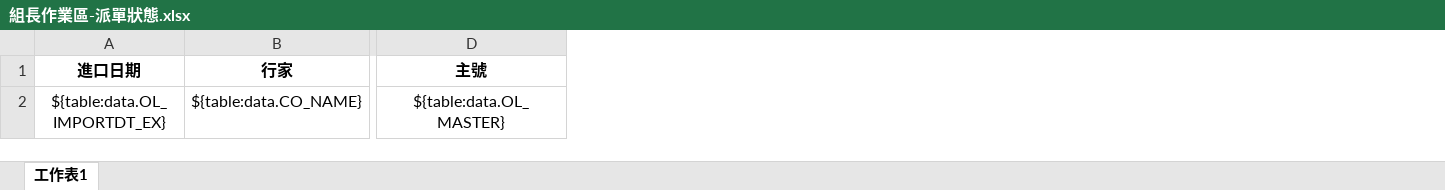
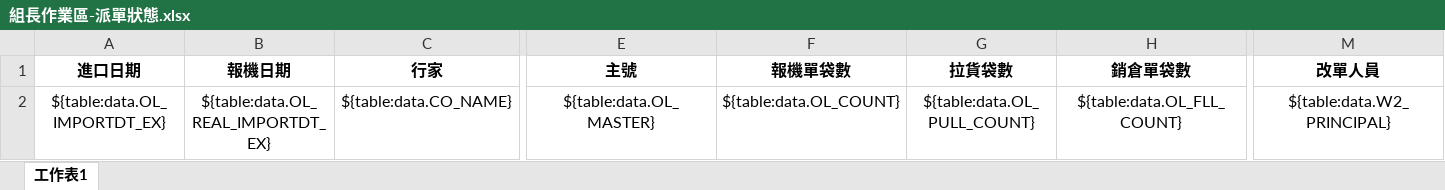
Before and after one commit to a28115665/20170116_Module, an Excel workbook: templates/組長作業區-派單狀態.xlsx, sheet 工作表1, drawn as a sheet; only a part is shown, gaps mark what is left out; values as stored, in another font and other column widths than the file's, no borders; conditional formats not drawn; the diff names each change by its address in the sheet, - before the commit and + after, or states it on an @@ line.

```diff
--- a/templates/組長作業區-派單狀態.xlsx (sheet 工作表1)
+++ b/templates/組長作業區-派單狀態.xlsx (sheet 工作表1)
+column B (報機日期), row 2: ${table:data.OL_REAL_IMPORTDT_EX}
+column F (報機單袋數), row 2: ${table:data.OL_COUNT}
+column G (拉貨袋數), row 2: ${table:data.OL_PULL_COUNT}
+column H (銷倉單袋數), row 2: ${table:data.OL_FLL_COUNT}
+column M (改單人員), row 2: ${table:data.W2_PRINCIPAL}
```
Also changed, not shown: 18 other files.
